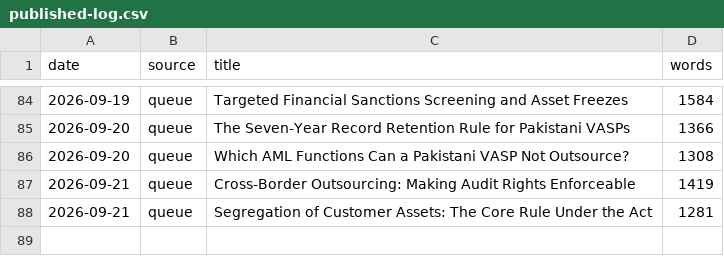
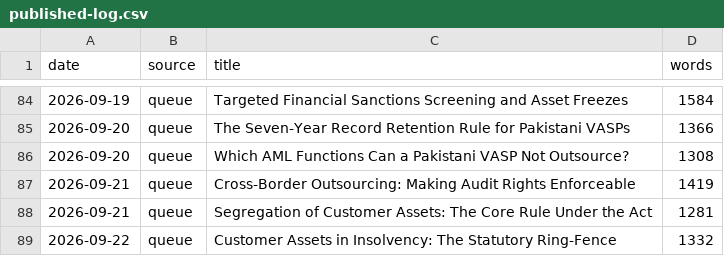
Before and after one commit to coinconnect-pk/coinconnect-pk.github.io, a CSV file: _data/published-log.csv, drawn as a sheet; only a part is shown, gaps mark what is left out.

```diff
--- a/_data/published-log.csv
+++ b/_data/published-log.csv
@@ -88 +88,2 @@ date,source,title,words
 2026-09-21,queue,"Segregation of Customer Assets: The Core Rule Under the Act",1281
+2026-09-22,queue,"Customer Assets in Insolvency: The Statutory Ring-Fence",1332
```
Also changed, not shown: 2 other files.
